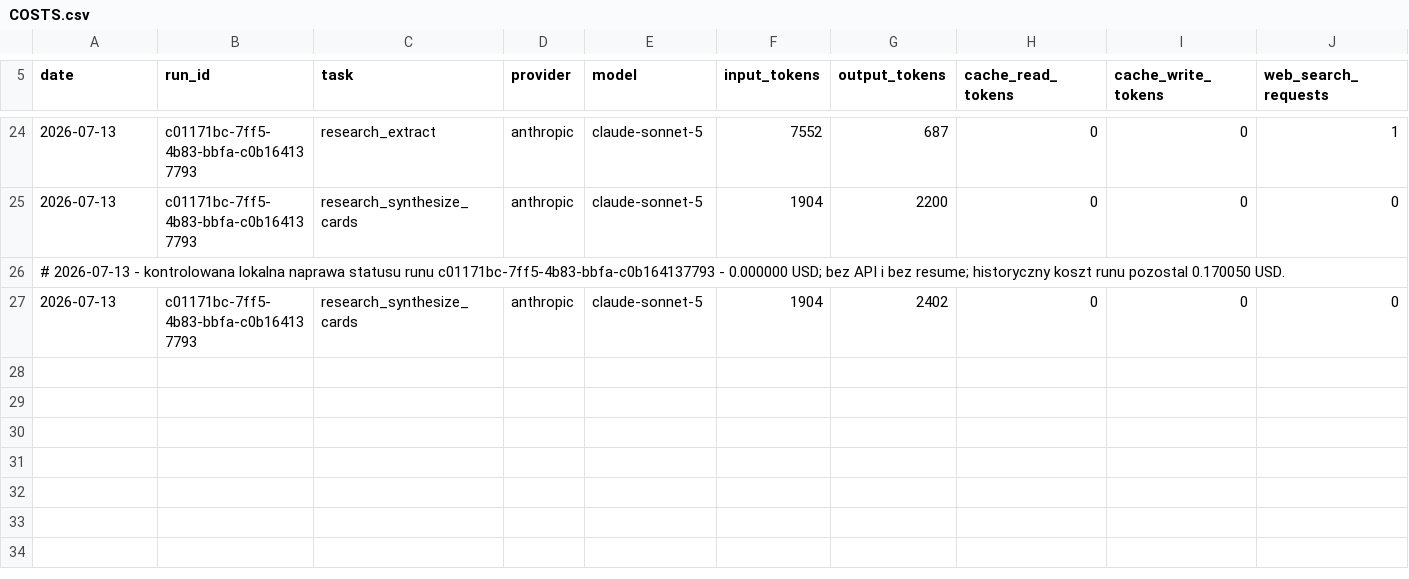
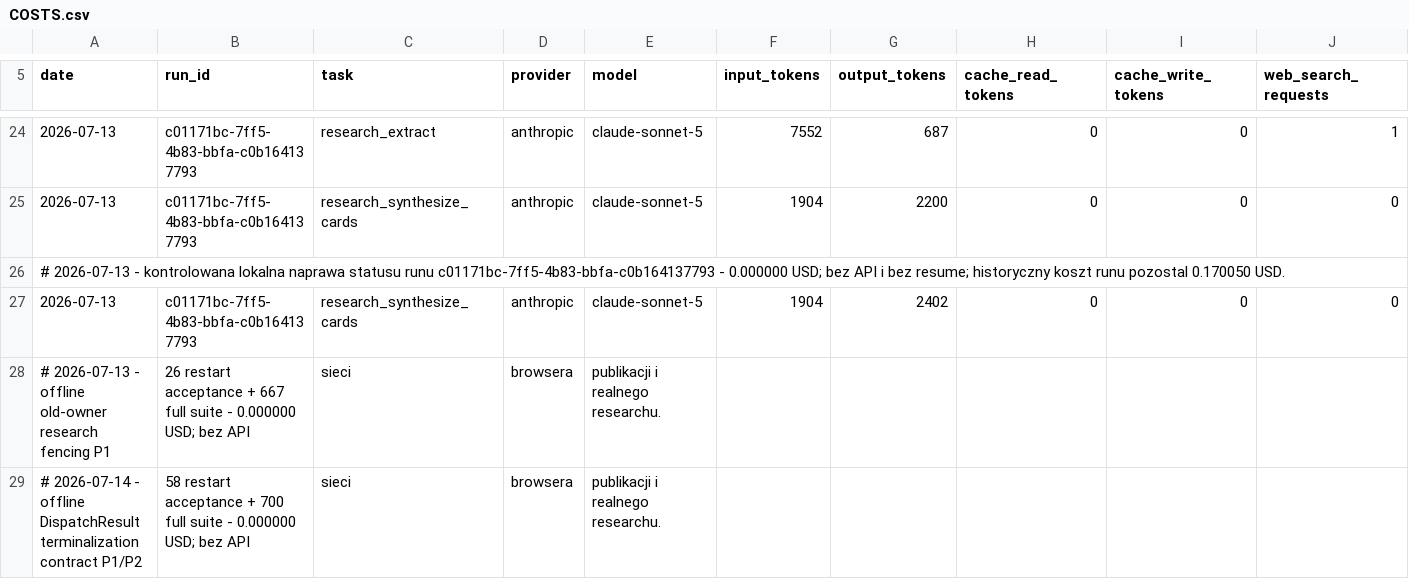
Before and after one commit to krapcys1-maker/nothing-is-accidental-agent, a CSV file: docs/COSTS.csv, drawn as a sheet; only a part is shown, gaps mark what is left out; rows hold the shown columns only; the diff names each change by its address in the sheet, - before the commit and + after, or states it on an @@ line.

```diff
--- a/docs/COSTS.csv
+++ b/docs/COSTS.csv
+row 28: # 2026-07-13 - offline old-owner research fencing P1 | 26 restart acceptance + 667 full suite - 0.000000 USD; bez API | sieci | browsera | publikacji i realnego researchu.
+row 29: # 2026-07-14 - offline DispatchResult terminalization contract P1/P2 | 58 restart acceptance + 700 full suite - 0.000000 USD; bez API | sieci | browsera | publikacji i realnego researchu.
```
Also changed, not shown: 36 other files.
